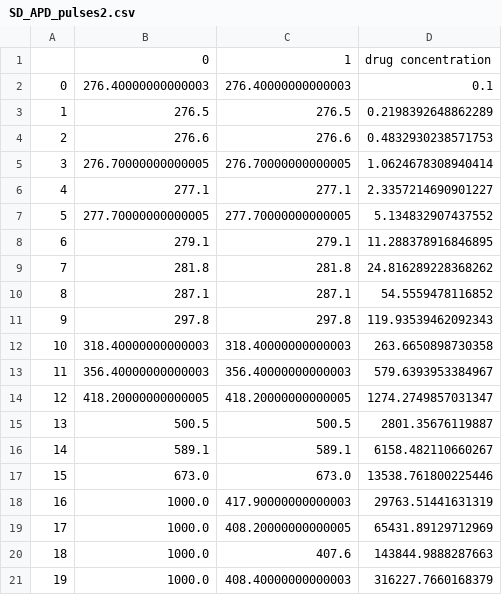
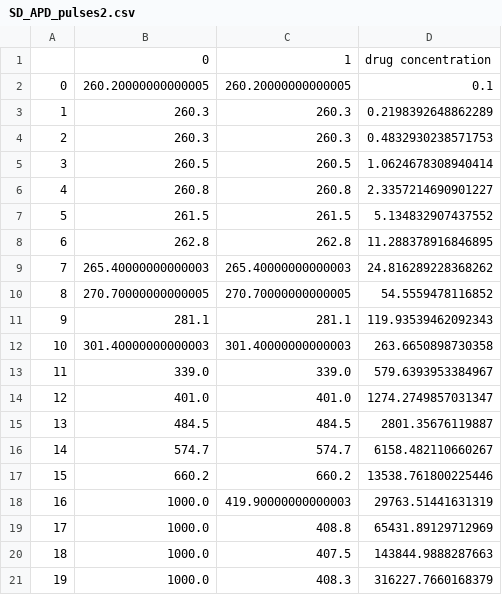
Before and after one commit to FarmHJ/importance-of-binding-mechanism, a CSV file: simulation_data/model_comparison/ondansetron/Milnes/SD_APD_pulses2.csv, drawn as a sheet.

Commit message:
Generate figures with qNet data

```diff
--- a/simulation_data/model_comparison/ondansetron/Milnes/SD_APD_pulses2.csv
+++ b/simulation_data/model_comparison/ondansetron/Milnes/SD_APD_pulses2.csv
@@ -1,21 +1,21 @@
 ,0,1,drug concentration
-0,276.40000000000003,276.40000000000003,0.1
-1,276.5,276.5,0.2198392648862289
-2,276.6,276.6,0.4832930238571753
-3,276.70000000000005,276.70000000000005,1.0624678308940414
-4,277.1,277.1,2.3357214690901227
-5,277.70000000000005,277.70000000000005,5.134832907437552
-6,279.1,279.1,11.288378916846895
-7,281.8,281.8,24.816289228368262
-8,287.1,287.1,54.5559478116852
-9,297.8,297.8,119.93539462092343
-10,318.40000000000003,318.40000000000003,263.6650898730358
-11,356.40000000000003,356.40000000000003,579.6393953384967
-12,418.20000000000005,418.20000000000005,1274.2749857031347
-13,500.5,500.5,2801.35676119887
-14,589.1,589.1,6158.482110660267
-15,673.0,673.0,13538.761800225446
-16,1000.0,417.90000000000003,29763.51441631319
-17,1000.0,408.20000000000005,65431.89129712969
-18,1000.0,407.6,143844.9888287663
-19,1000.0,408.40000000000003,316227.7660168379
+0,260.20000000000005,260.20000000000005,0.1
+1,260.3,260.3,0.2198392648862289
+2,260.3,260.3,0.4832930238571753
+3,260.5,260.5,1.0624678308940414
+4,260.8,260.8,2.3357214690901227
+5,261.5,261.5,5.134832907437552
+6,262.8,262.8,11.288378916846895
+7,265.40000000000003,265.40000000000003,24.816289228368262
+8,270.70000000000005,270.70000000000005,54.5559478116852
+9,281.1,281.1,119.93539462092343
+10,301.40000000000003,301.40000000000003,263.6650898730358
+11,339.0,339.0,579.6393953384967
+12,401.0,401.0,1274.2749857031347
+13,484.5,484.5,2801.35676119887
+14,574.7,574.7,6158.482110660267
+15,660.2,660.2,13538.761800225446
+16,1000.0,419.90000000000003,29763.51441631319
+17,1000.0,408.8,65431.89129712969
+18,1000.0,407.5,143844.9888287663
+19,1000.0,408.3,316227.7660168379
```
Also changed, not shown: simulation_data/model_comparison/cisapride/Milnes/CS_APD_pulses2.csv, simulation_data/model_comparison/diltiazem/Milnes/CS_APD_pulses2.csv, 24 other files.
